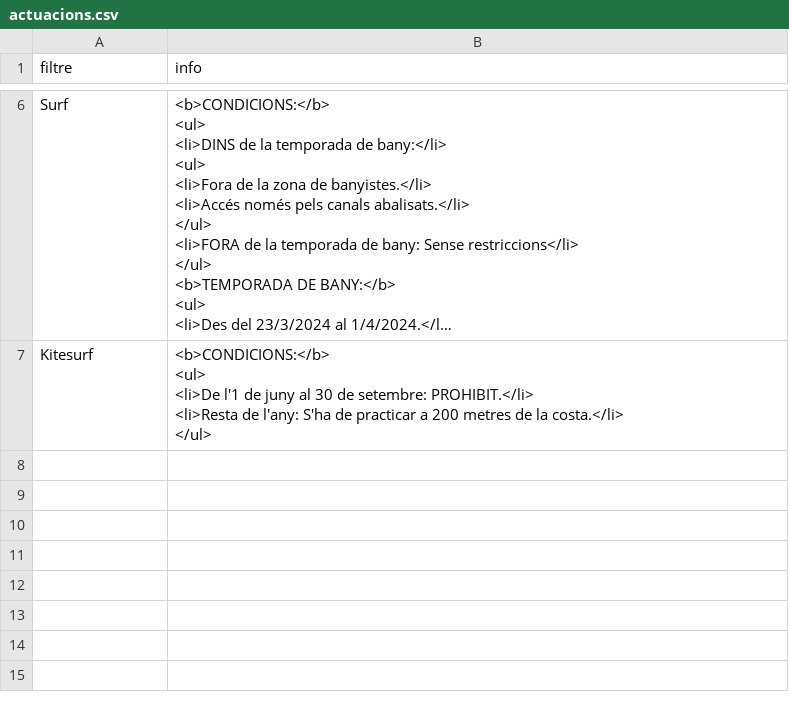
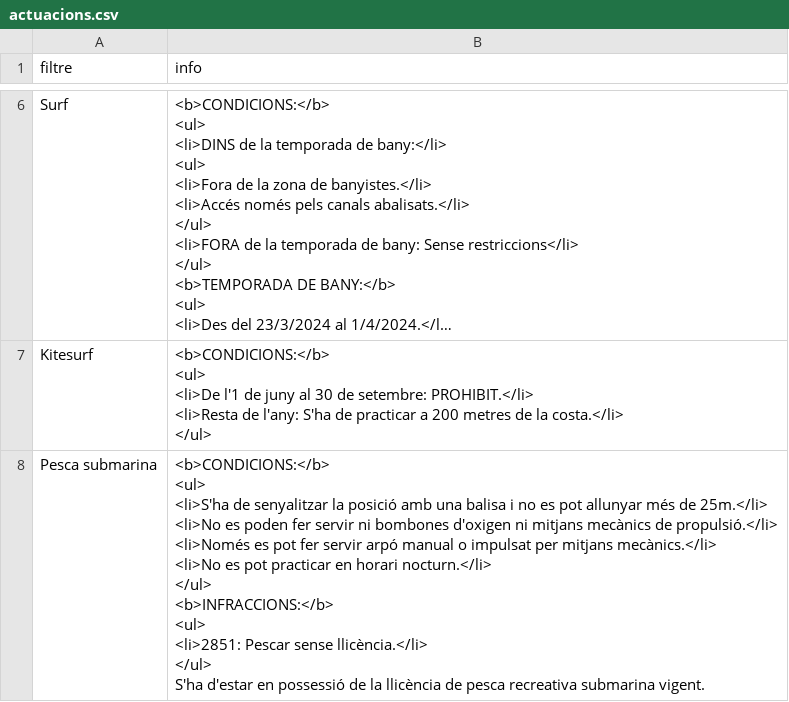
Before and after one commit to zaulin/GUB, a CSV file: normativa/platges/actuacions.csv, drawn as a sheet; only a part is shown, gaps mark what is left out; long unchanged cells end in …; ↵ is a line break in a cell; the diff names each change by its address in the sheet, - before the commit and + after, or states it on an @@ line.

Commit message:
Add files via upload

```diff
--- a/normativa/platges/actuacions.csv
+++ b/normativa/platges/actuacions.csv
+row 8: Pesca submarina | <b>CONDICIONS:</b> ↵ <ul> ↵ <li>S'ha de senyalitzar la posició amb una balisa i no es pot allunyar més de 25m.</li> ↵ <li>No es poden fer servir ni bombones d'oxigen ni mitjans mecànics de propulsió.</li> ↵ <li>Només es pot fer servir arpó manual o impulsat per mitjans mecànics.</li> ↵ <li>No es pot practicar en horari nocturn.</li> ↵ </ul> ↵ <b>INFRACCIONS:</b> ↵ <ul> ↵ <li>2851: Pescar sense llicència.</li> ↵ </ul> ↵ S'ha d'estar en possessió de la llicència de pesca recreativa submarina vigent.
```
